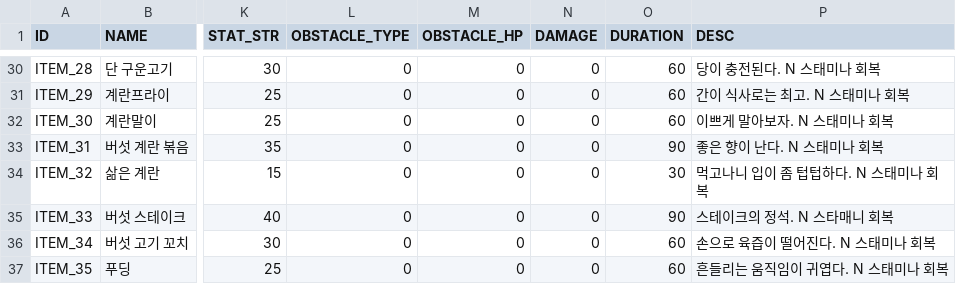
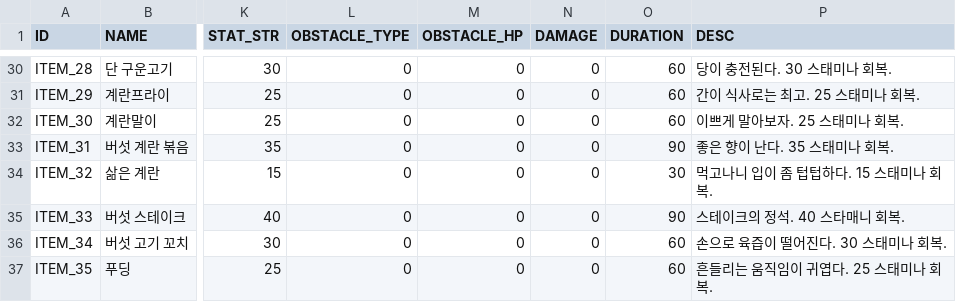
Before and after one commit to 12tg12tg/NeverlandForest, a CSV file: Assets/Resources/Tables/AllItemDataTable.csv, drawn as a sheet; only a part is shown, gaps mark what is left out; the diff covers the shown part only; the diff names each change by its address in the sheet, - before the commit and + after, or states it on an @@ line.

```diff
--- a/Assets/Resources/Tables/AllItemDataTable.csv
+++ b/Assets/Resources/Tables/AllItemDataTable.csv
-P30 (DESC): 당이 충전된다. N 스태미나 회복
+P30 (DESC): 당이 충전된다. 30 스태미나 회복.
-P31 (DESC): 간이 식사로는 최고. N 스태미나 회복
+P31 (DESC): 간이 식사로는 최고. 25 스태미나 회복.
-P32 (DESC): 이쁘게 말아보자. N 스태미나 회복
+P32 (DESC): 이쁘게 말아보자. 25 스태미나 회복.
-P33 (DESC): 좋은 향이 난다. N 스태미나 회복
+P33 (DESC): 좋은 향이 난다. 35 스태미나 회복.
-P34 (DESC): 먹고나니 입이 좀 텁텁하다. N 스태미나 회복
+P34 (DESC): 먹고나니 입이 좀 텁텁하다. 15 스태미나 회복.
-P35 (DESC): 스테이크의 정석. N 스타매니 회복
+P35 (DESC): 스테이크의 정석. 40 스타매니 회복.
-P36 (DESC): 손으로 육즙이 떨어진다. N 스태미나 회복
+P36 (DESC): 손으로 육즙이 떨어진다. 30 스태미나 회복.
-P37 (DESC): 흔들리는 움직임이 귀엽다. N 스태미나 회복
+P37 (DESC): 흔들리는 움직임이 귀엽다. 25 스태미나 회복.
```
Also changed, not shown: 31 edited cells elsewhere in this file, Assets/Resources/Tables/PlayerSkillTable.csv, 17 other files.
